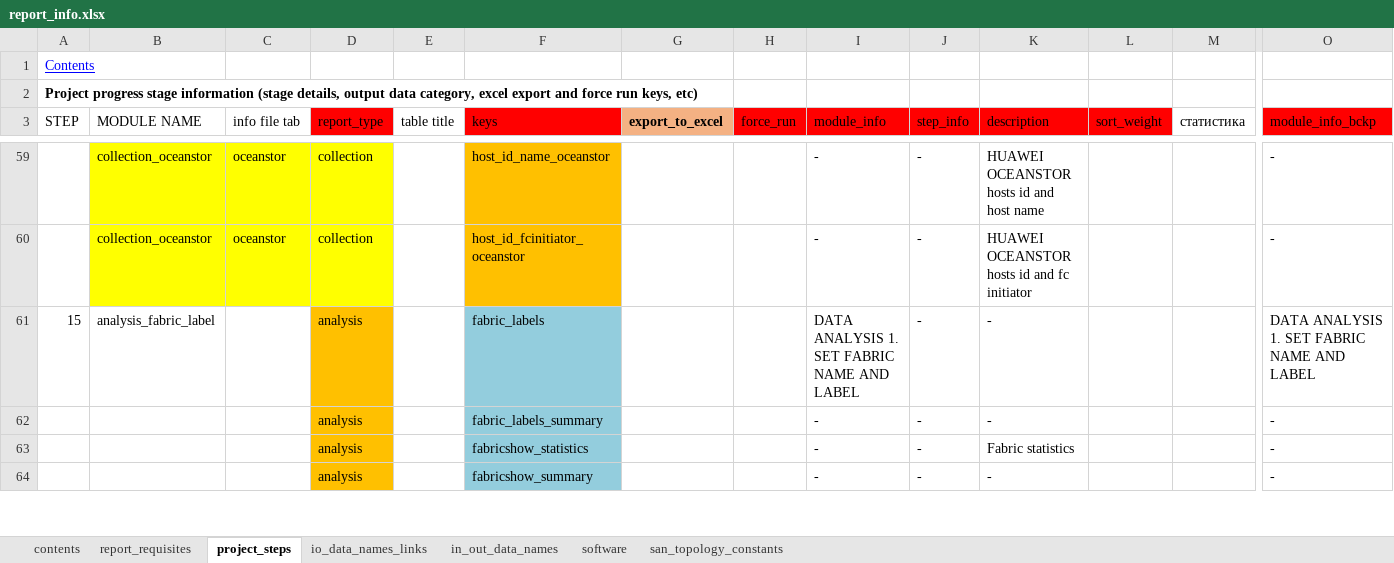
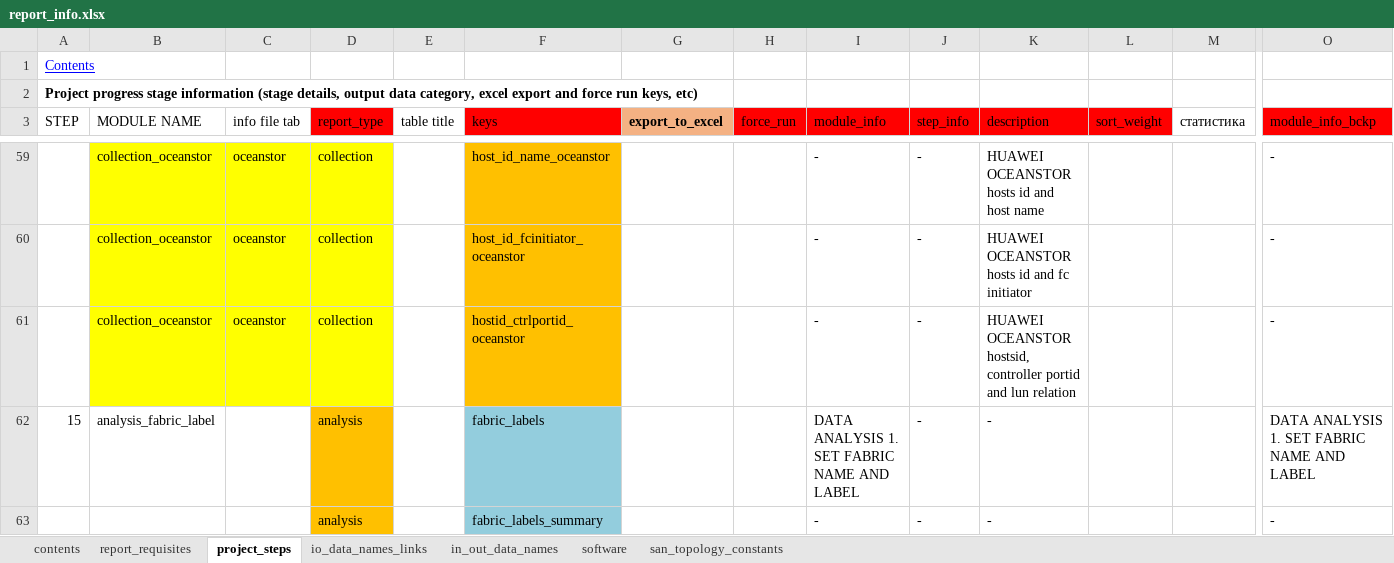
Before and after one commit to KonstantinAlxVlasenko/san_report_automation, an Excel workbook: report_info.xlsx, sheet project_steps, drawn as a sheet; only a part is shown, gaps mark what is left out; the shorter side is filled out with more unchanged rows; values as stored, in another font and other column widths than the file's, no borders; rows hold the shown columns only; the diff covers the shown part only; the diff names each change by its address in the sheet, - before the commit and + after, or states it on an @@ line.

```diff
--- a/report_info.xlsx (sheet project_steps)
+++ b/report_info.xlsx (sheet project_steps)
+row 61:  | collection_oceanstor | oceanstor | collection |  | hostid_ctrlportid_oceanstor |  |  | - | - | HUAWEI OCEANSTOR hostsid, controller portid and lun relation |  |  | -
```
Also changed, not shown: 3 edited cells elsewhere in this sheet, sheet in_out_data_names, san_automation_info.xlsx, 14 other files.
